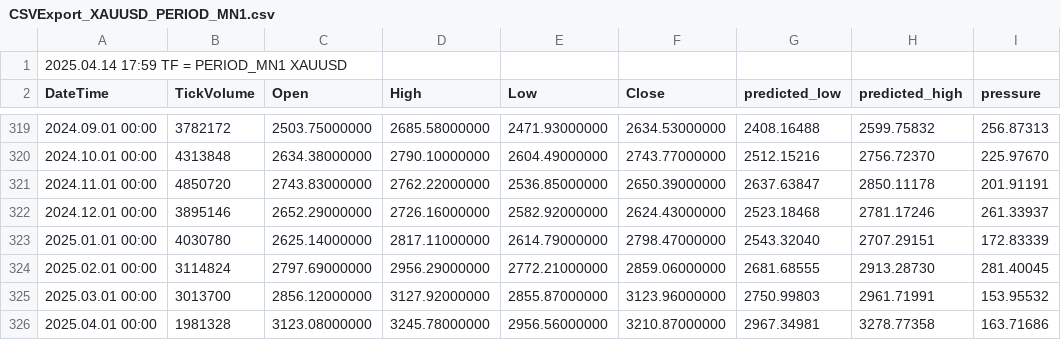
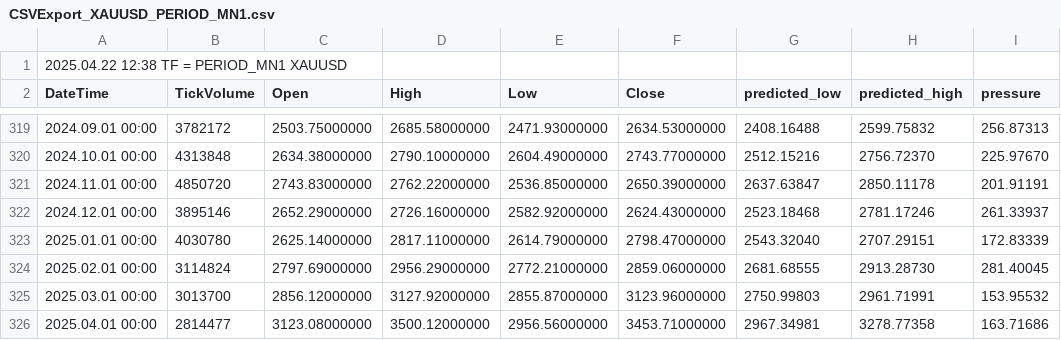
Before and after one commit to NeoZorK/neozork-hld-prediction, a CSV file: mql5_feed/CSVExport_XAUUSD_PERIOD_MN1.csv, drawn as a sheet; only a part is shown, gaps mark what is left out; the diff names each change by its address in the sheet, - before the commit and + after, or states it on an @@ line.

Commit message:
v1.0.7

```diff
--- a/mql5_feed/CSVExport_XAUUSD_PERIOD_MN1.csv
+++ b/mql5_feed/CSVExport_XAUUSD_PERIOD_MN1.csv
-A1 (DateTime): 2025.04.14 17:59 TF = PERIOD_MN1 XAUUSD
+A1 (DateTime): 2025.04.22 12:38 TF = PERIOD_MN1 XAUUSD
-B326 (TickVolume): 1981328
+B326 (TickVolume): 2814477
-D326 (High): 3245.78000000
+D326 (High): 3500.12000000
-F326 (Close): 3210.87000000
+F326 (Close): 3453.71000000
```
